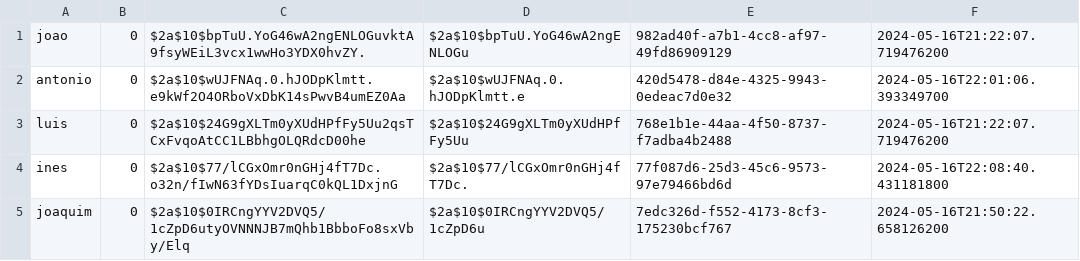
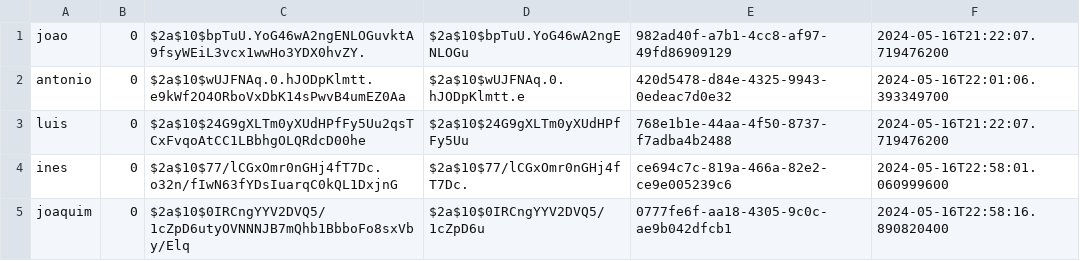
Before and after one commit to Adriano-7/feup-cpd-project-2, a CSV file: assign2/src/main/java/org/project/database/database.csv, drawn as a sheet.

```diff
--- a/assign2/src/main/java/org/project/database/database.csv
+++ b/assign2/src/main/java/org/project/database/database.csv
@@ -3,3 +3,3 @@ antonio,0,$2a$10$wUJFNAq.0.hJODpKlmtt.e9kWf2O4ORboVxDbK14sPwvB4umEZ0Aa,$2a$10$wU
 luis,0,$2a$10$24G9gXLTm0yXUdHPfFy5Uu2qsTCxFvqoAtCC1LBbhgOLQRdcD00he,$2a$10$24G9gXLTm0yXUdHPfFy5Uu,768e1b1e-44aa-4f50-8737-f7adba4b2488,2024-05-16T21:22:07.719476200
-ines,0,$2a$10$77/lCGxOmr0nGHj4fT7Dc.o32n/fIwN63fYDsIuarqC0kQL1DxjnG,$2a$10$77/lCGxOmr0nGHj4fT7Dc.,77f087d6-25d3-45c6-9573-97e79466bd6d,2024-05-16T22:08:40.431181800
-joaquim,0,$2a$10$0IRCngYYV2DVQ5/1cZpD6utyOVNNNJB7mQhb1BbboFo8sxVby/Elq,$2a$10$0IRCngYYV2DVQ5/1cZpD6u,7edc326d-f552-4173-8cf3-175230bcf767,2024-05-16T21:50:22.658126200
+ines,0,$2a$10$77/lCGxOmr0nGHj4fT7Dc.o32n/fIwN63fYDsIuarqC0kQL1DxjnG,$2a$10$77/lCGxOmr0nGHj4fT7Dc.,ce694c7c-819a-466a-82e2-ce9e005239c6,2024-05-16T22:58:01.060999600
+joaquim,0,$2a$10$0IRCngYYV2DVQ5/1cZpD6utyOVNNNJB7mQhb1BbboFo8sxVby/Elq,$2a$10$0IRCngYYV2DVQ5/1cZpD6u,0777fe6f-aa18-4305-9c0c-ae9b042dfcb1,2024-05-16T22:58:16.890820400
```
Also changed, not shown: 5 other files.
